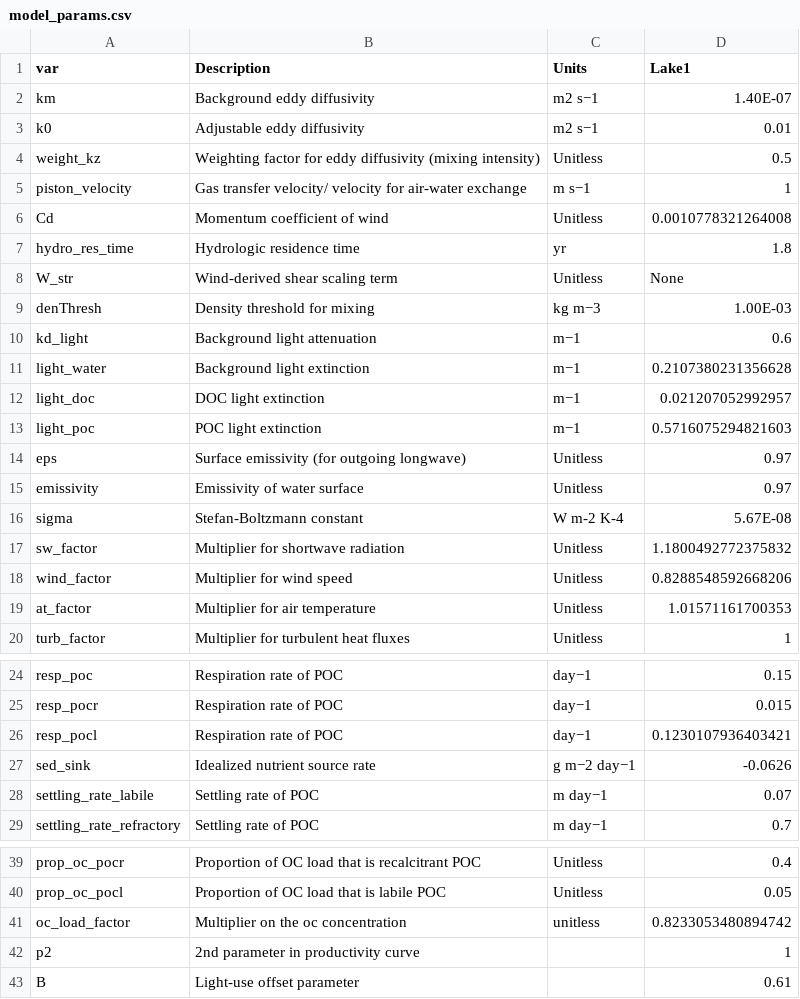
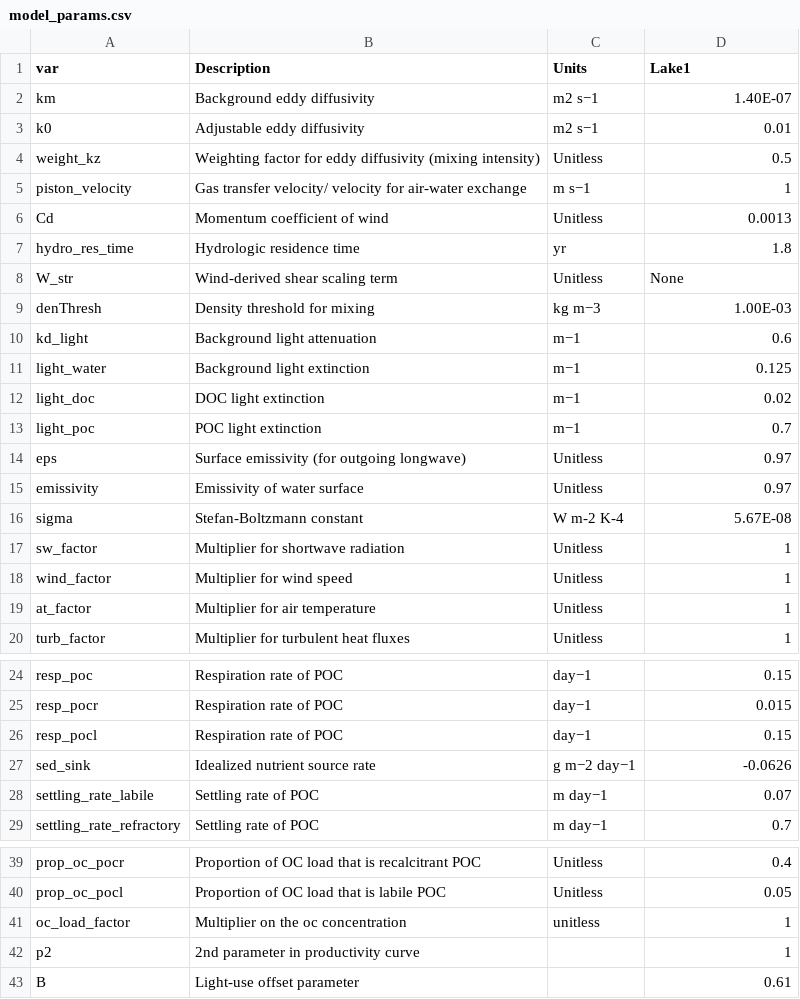
Before and after one commit to computational-limnology/Lake-M3-autodiff, a CSV file: Ravn/model_params.csv, drawn as a sheet; only a part is shown, gaps mark what is left out; the diff covers the shown part only.

```diff
--- a/Ravn/model_params.csv
+++ b/Ravn/model_params.csv
@@ -5,3 +5,3 @@ weight_kz,Weighting factor for eddy diffusivity (mixing intensity),Unitless,0.5
 piston_velocity,Gas transfer velocity/ velocity for air-water exchange,m s−1,1
-Cd,Momentum coefficient of wind,Unitless,0.0010778321264008
+Cd,Momentum coefficient of wind,Unitless,0.0013
 hydro_res_time,Hydrologic residence time,yr,1.8
@@ -10,5 +10,5 @@ denThresh,Density threshold for mixing,kg m−3,1.00E-03
 kd_light,Background light attenuation,m−1,0.6
-light_water,Background light extinction,m−1,0.2107380231356628
-light_doc,DOC light extinction,m−1,0.021207052992957
-light_poc,POC light extinction,m−1,0.5716075294821603
+light_water,Background light extinction,m−1,0.125
+light_doc,DOC light extinction,m−1,0.02
+light_poc,POC light extinction,m−1,0.7
 eps,Surface emissivity (for outgoing longwave),Unitless,0.97
@@ -16,5 +16,5 @@ emissivity,Emissivity of water surface,Unitless,0.97
 sigma,Stefan-Boltzmann constant,W m-2 K-4,5.67E-08
-sw_factor,Multiplier for shortwave radiation,Unitless,1.1800492772375832
-wind_factor,Multiplier for wind speed,Unitless,0.8288548592668206
-at_factor,Multiplier for air temperature,Unitless,1.01571161700353
+sw_factor,Multiplier for shortwave radiation,Unitless,1
+wind_factor,Multiplier for wind speed,Unitless,1
+at_factor,Multiplier for air temperature,Unitless,1
 turb_factor,Multiplier for turbulent heat fluxes,Unitless,1
@@ -25,3 +25,3 @@ resp_poc,Respiration rate of POC,day−1,0.15
 resp_pocr,Respiration rate of POC,day−1,0.015
-resp_pocl,Respiration rate of POC,day−1,0.1230107936403421
+resp_pocl,Respiration rate of POC,day−1,0.15
 sed_sink,Idealized nutrient source rate,g m−2 day−1,-0.0626
@@ -40,3 +40,3 @@ prop_oc_pocr,Proportion of OC load that is recalcitrant POC,Unitless,0.4
 prop_oc_pocl,Proportion of OC load that is labile POC,Unitless,0.05
-oc_load_factor, Multiplier on the oc concentration, unitless,0.8233053480894742
+oc_load_factor, Multiplier on the oc concentration, unitless, 1
 p2,2nd parameter in productivity curve,,1
```
Also changed, not shown: 5 edited cells elsewhere in this file, Ravn/run_config.csv, 9 other files.
